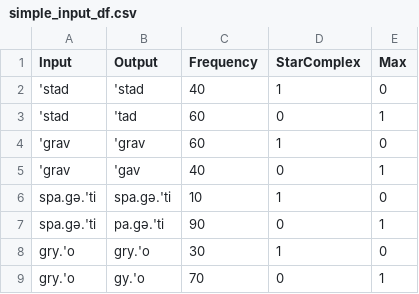
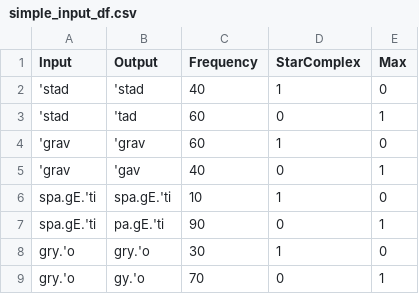
Before and after one commit to connormayer/maxent.ot, a CSV file: misc/pda_tutorial/data/simple_input_df.csv, drawn as a sheet.

```diff
--- a/misc/pda_tutorial/data/simple_input_df.csv
+++ b/misc/pda_tutorial/data/simple_input_df.csv
@@ -5,4 +5,4 @@ Input,Output,Frequency,StarComplex,Max
 'grav,'gav,40,0,1
-spa.gə.'ti,spa.gə.'ti,10,1,0
-spa.gə.'ti,pa.gə.'ti,90,0,1
+spa.gE.'ti,spa.gE.'ti,10,1,0
+spa.gE.'ti,pa.gE.'ti,90,0,1
 gry.'o,gry.'o,30,1,0
```
Also changed, not shown: 3 other files.
